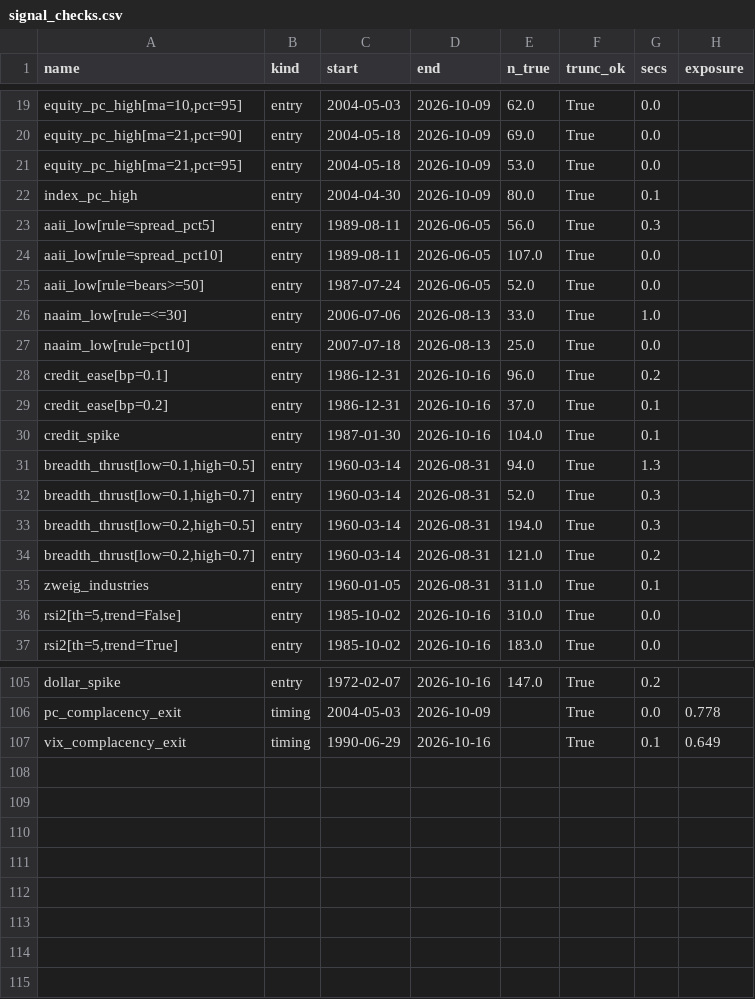
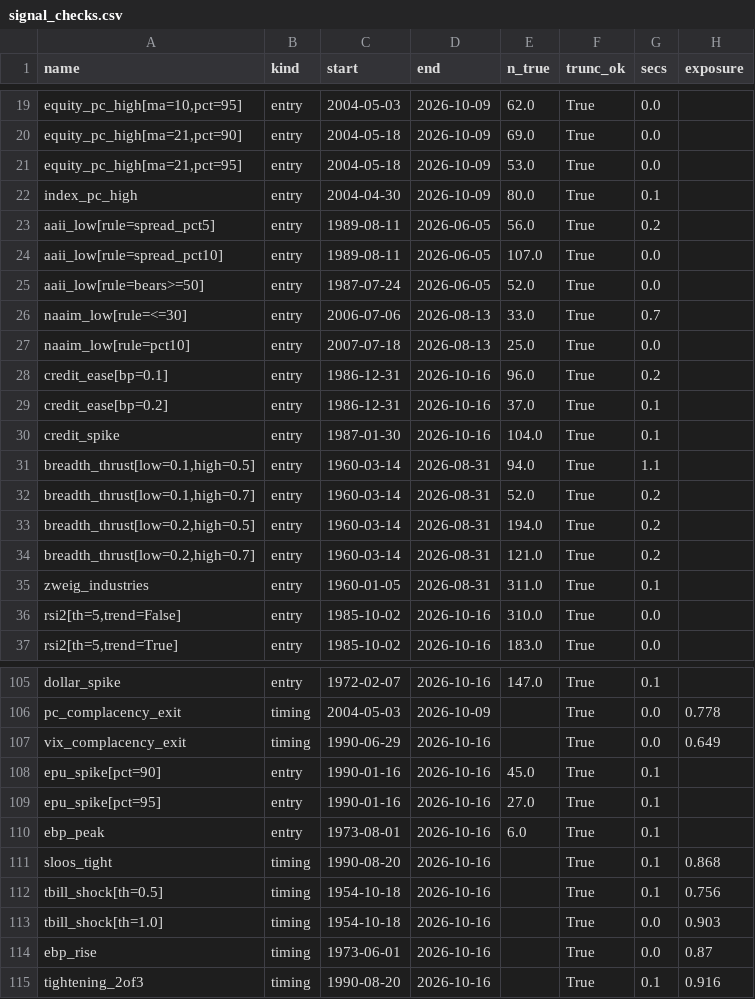
Before and after one commit to marco50608/stock-dashboard, a CSV file: research/results/signal_checks.csv, drawn as a sheet; only a part is shown, gaps mark what is left out; the diff covers the shown part only; the diff names each change by its address in the sheet, - before the commit and + after, or states it on an @@ line.

```diff
--- a/research/results/signal_checks.csv
+++ b/research/results/signal_checks.csv
-G23 (secs): 0.3
+G23 (secs): 0.2
-G26 (secs): 1.0
+G26 (secs): 0.7
-G31 (secs): 1.3
+G31 (secs): 1.1
-G32:G33 (secs): 0.3
+G32:G33 (secs): 0.2
-G105 (secs): 0.2
+G105 (secs): 0.1
-G107 (secs): 0.1
+G107 (secs): 0.0
+row 108: epu_spike[pct=90] | entry | 1990-01-16 | 2026-10-16 | 45.0 | True | 0.1
+row 109: epu_spike[pct=95] | entry | 1990-01-16 | 2026-10-16 | 27.0 | True | 0.1
+row 110: ebp_peak | entry | 1973-08-01 | 2026-10-16 | 6.0 | True | 0.1
+row 111: sloos_tight | timing | 1990-08-20 | 2026-10-16 |  | True | 0.1 | 0.868
+row 112: tbill_shock[th=0.5] | timing | 1954-10-18 | 2026-10-16 |  | True | 0.1 | 0.756
+row 113: tbill_shock[th=1.0] | timing | 1954-10-18 | 2026-10-16 |  | True | 0.0 | 0.903
+row 114: ebp_rise | timing | 1973-06-01 | 2026-10-16 |  | True | 0.0 | 0.87
+row 115: tightening_2of3 | timing | 1990-08-20 | 2026-10-16 |  | True | 0.1 | 0.916
```
Also changed, not shown: 22 edited cells elsewhere in this file, research/results/verdicts.csv, research/results/walkforward_entry.csv, 21 other files.
